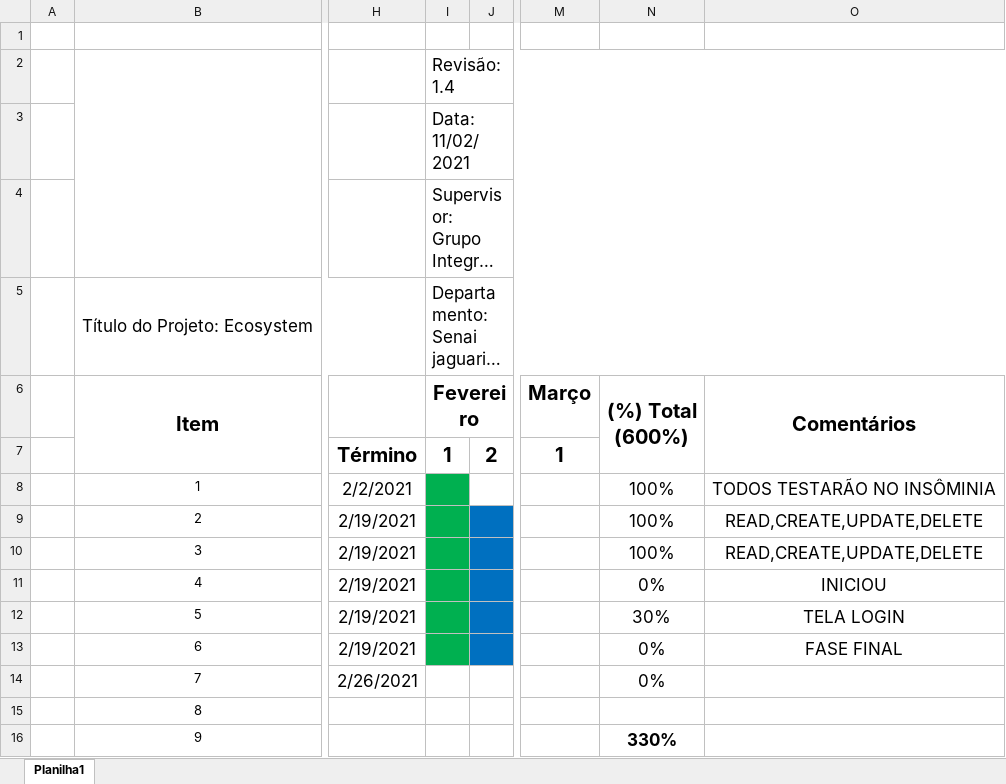
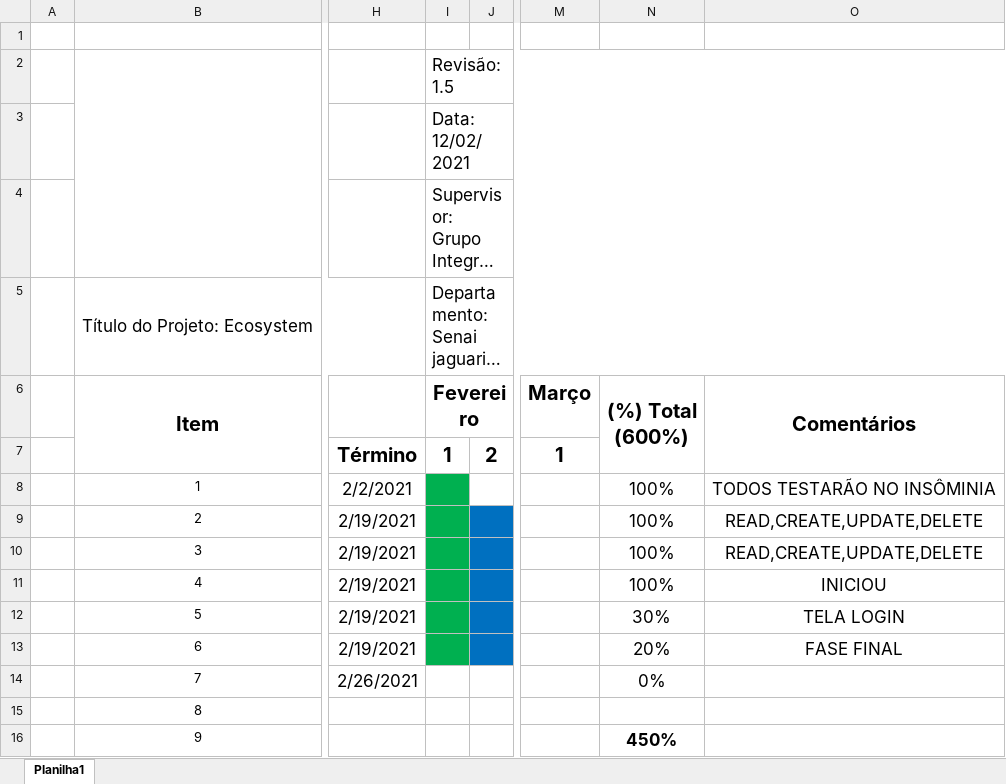
Before and after one commit to Robesio/ecosystem, an Excel workbook: missao-chamados/materiais/cronograma_chamados.xlsx, sheet Planilha1, drawn as a sheet; only a part is shown, gaps mark what is left out; long unchanged cells end in …; values as stored, in another font and other column widths than the file's, no borders; charts and pictures not drawn; the diff names each change by its address in the sheet, - before the commit and + after, or states it on an @@ line.

```diff
--- a/missao-chamados/materiais/cronograma_chamados.xlsx (sheet Planilha1)
+++ b/missao-chamados/materiais/cronograma_chamados.xlsx (sheet Planilha1)
-I2 (Fevereiro): Revisão: 1.4
+I2 (Fevereiro): Revisão: 1.5
-I3 (Fevereiro): Data: 11/02/2021
+I3 (Fevereiro): Data: 12/02/2021
-N11 ((%) Total (600%)): 0%
+N11 ((%) Total (600%)): 100%
-N13 ((%) Total (600%)): 0%
+N13 ((%) Total (600%)): 20%
-N16 ((%) Total (600%)): 330%
+N16 ((%) Total (600%)): 450%
```
Also changed, not shown: missao-integrador/cronograma_geral.xlsx, 45 other files.
